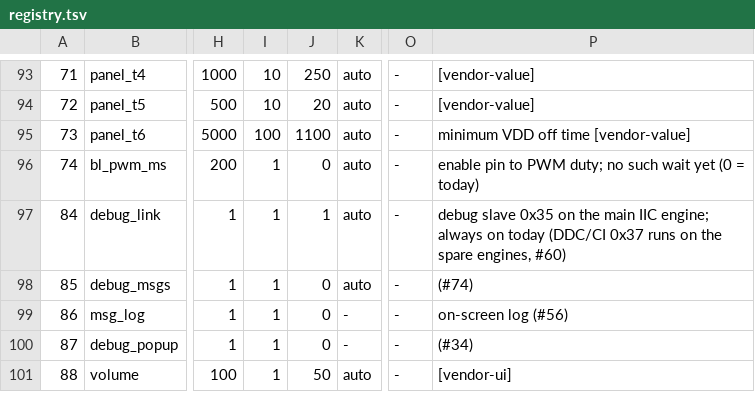
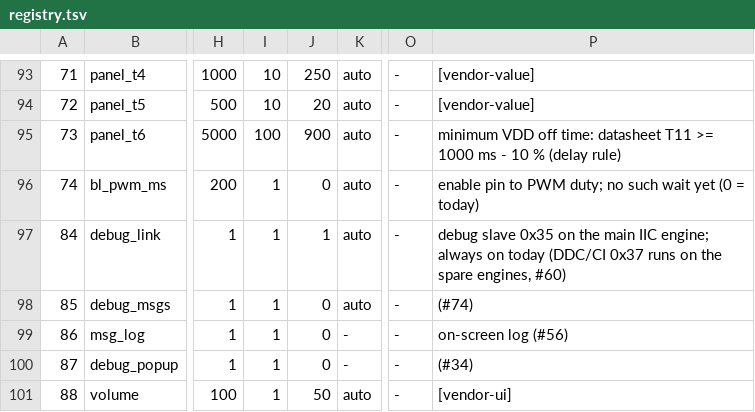
Before and after one commit to awto-au/awto-ddc, a TSV file: settings/registry.tsv, drawn as a sheet; only a part is shown, gaps mark what is left out; the diff names each change by its address in the sheet, - before the commit and + after, or states it on an @@ line.

```diff
--- a/settings/registry.tsv
+++ b/settings/registry.tsv
-J95: 1100
+J95: 900
-P95: …VDD off time [vendor-value]
+P95: …VDD off time: datasheet T11 >= 1000 ms - 10 % (delay rule)
```
